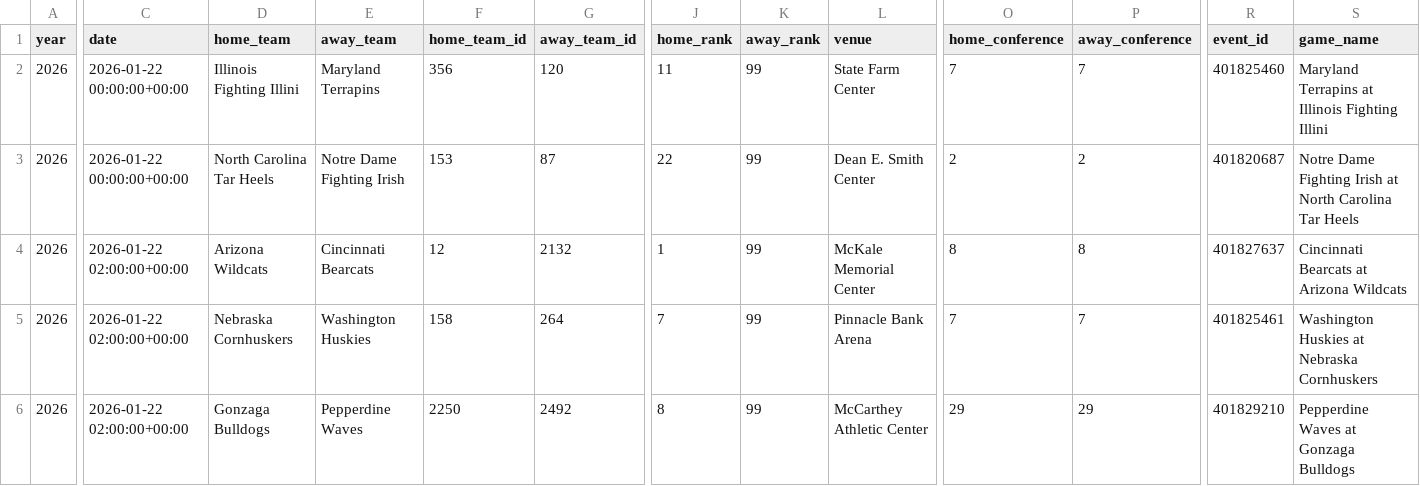
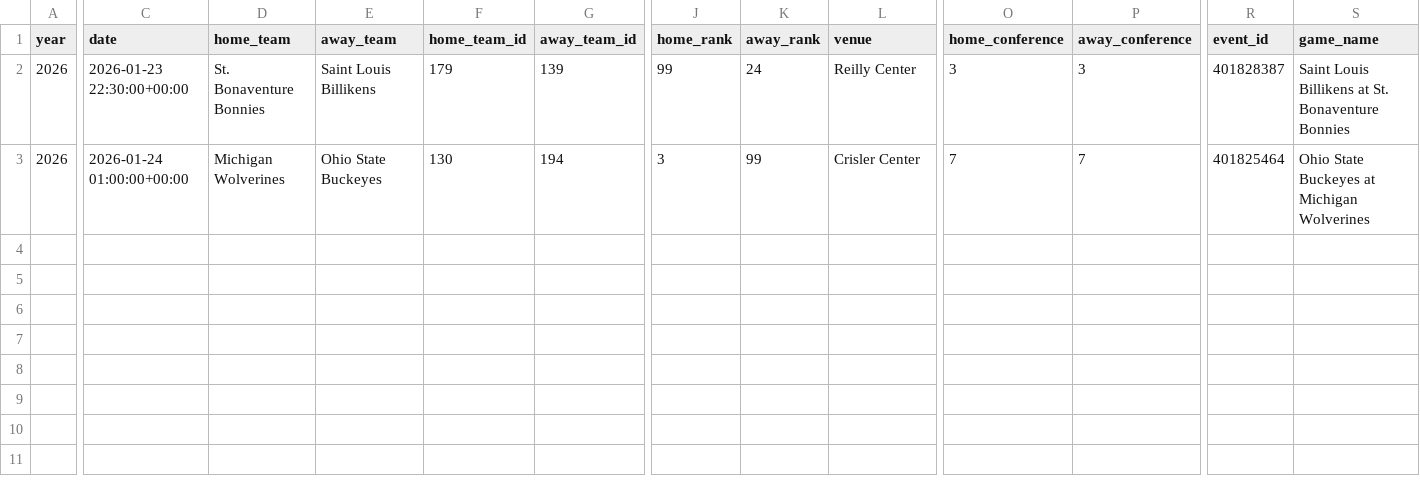
Before and after one commit to gmalbert/march-madness, a CSV file: data_files/espn_cbb_current_season.csv, drawn as a sheet; only a part is shown, gaps mark what is left out; removed rows and columns are numbered as before the commit, all else as after; rows hold the shown columns only; the diff names each change by its address in the sheet, - before the commit and + after, or states it on an @@ line.

Commit message:
Created github action for new games

```diff
--- a/data_files/espn_cbb_current_season.csv
+++ b/data_files/espn_cbb_current_season.csv
-row 2: 2026 | 2026-01-22 00:00:00+00:00 | Illinois Fighting Illini | Maryland Terrapins | 356 | 120 | 11 | 99 | State Farm Center | 7 | 7 | 401825460 | Maryland Terrapins at Illinois Fighting Illini
-row 3: 2026 | 2026-01-22 00:00:00+00:00 | North Carolina Tar Heels | Notre Dame Fighting Irish | 153 | 87 | 22 | 99 | Dean E. Smith Center | 2 | 2 | 401820687 | Notre Dame Fighting Irish at North Carolina Tar Heels
-C2 (date): 2026-01-22 02:00:00+00:00
+C2 (date): 2026-01-23 22:30:00+00:00
-D2 (home_team): Arizona Wildcats
+D2 (home_team): St. Bonaventure Bonnies
-E2 (away_team): Cincinnati Bearcats
+E2 (away_team): Saint Louis Billikens
-F2 (home_team_id): 12
+F2 (home_team_id): 179
-G2 (away_team_id): 2132
+G2 (away_team_id): 139
-J2 (home_rank): 1
+J2 (home_rank): 99
-K2 (away_rank): 99
+K2 (away_rank): 24
-L2 (venue): McKale Memorial Center
+L2 (venue): Reilly Center
-O2 (home_conference): 8
+O2 (home_conference): 3
-P2 (away_conference): 8
+P2 (away_conference): 3
-R2 (event_id): 401827637
+R2 (event_id): 401828387
-S2 (game_name): Cincinnati Bearcats at Arizona Wildcats
+S2 (game_name): Saint Louis Billikens at St. Bonaventure Bonnies
-C3 (date): 2026-01-22 02:00:00+00:00
+C3 (date): 2026-01-24 01:00:00+00:00
-D3 (home_team): Nebraska Cornhuskers
+D3 (home_team): Michigan Wolverines
-E3 (away_team): Washington Huskies
+E3 (away_team): Ohio State Buckeyes
-F3 (home_team_id): 158
+F3 (home_team_id): 130
-G3 (away_team_id): 264
+G3 (away_team_id): 194
-J3 (home_rank): 7
+J3 (home_rank): 3
-L3 (venue): Pinnacle Bank Arena
+L3 (venue): Crisler Center
-R3 (event_id): 401825461
+R3 (event_id): 401825464
-S3 (game_name): Washington Huskies at Nebraska Cornhuskers
+S3 (game_name): Ohio State Buckeyes at Michigan Wolverines
-row 6: 2026 | 2026-01-22 02:00:00+00:00 | Gonzaga Bulldogs | Pepperdine Waves | 2250 | 2492 | 8 | 99 | McCarthey Athletic Center | 29 | 29 | 401829210 | Pepperdine Waves at Gonzaga Bulldogs
```
Also changed, not shown: 6 other files.
